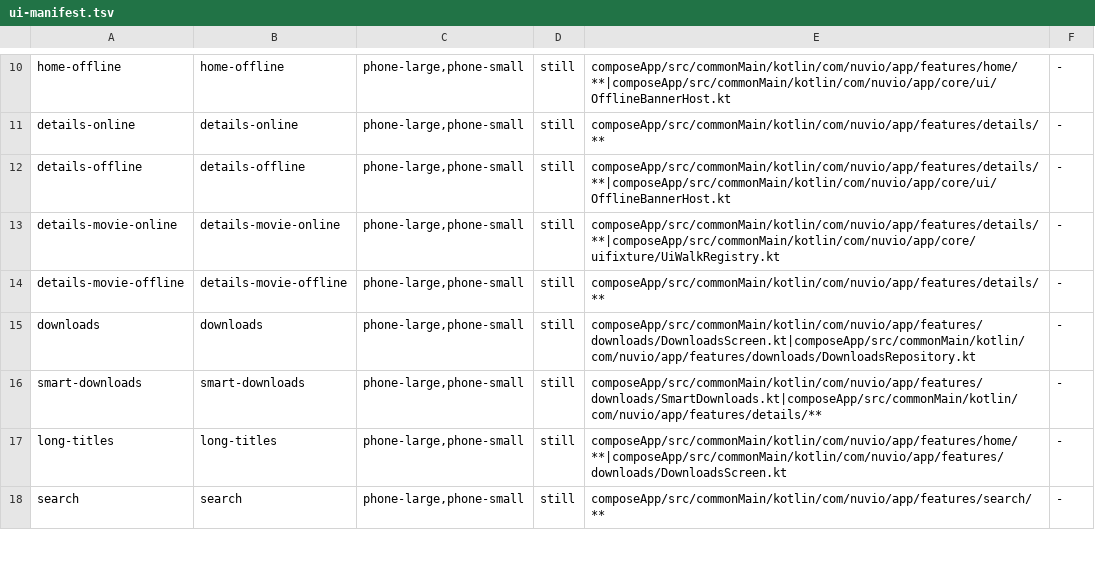
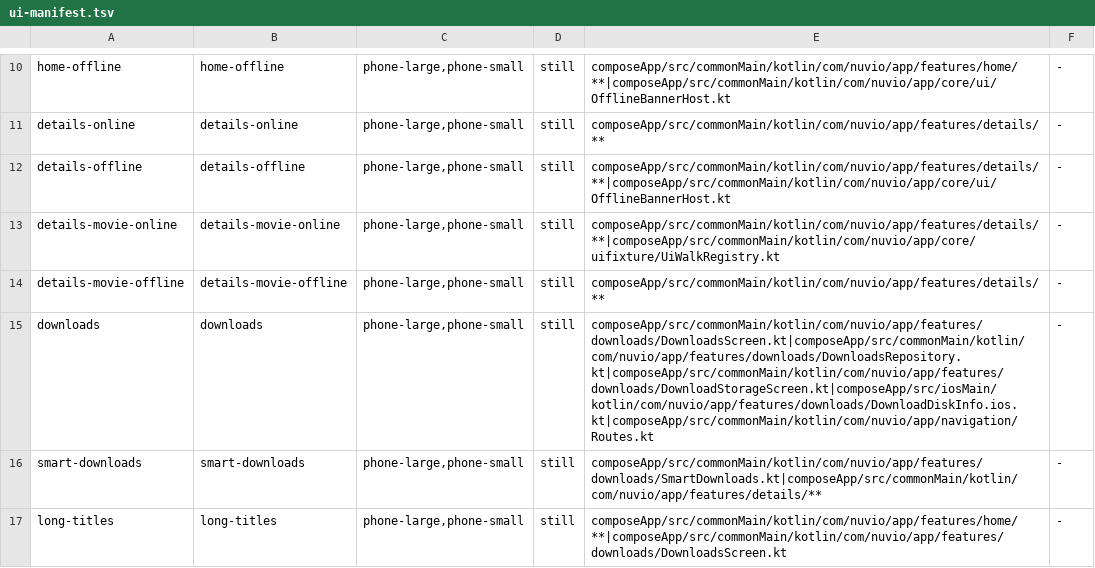
Before and after one commit to SimSalabimse/NuvioMobile-Enhanced, a TSV file: scripts/ui-manifest.tsv, drawn as a sheet; only a part is shown, gaps mark what is left out; the shorter side is filled out with more unchanged rows.

```diff
--- a/scripts/ui-manifest.tsv
+++ b/scripts/ui-manifest.tsv
@@ -14,3 +14,3 @@ details-movie-online	details-movie-online	phone-large,phone-small	still	composeA
 details-movie-offline	details-movie-offline	phone-large,phone-small	still	composeApp/src/commonMain/kotlin/com/nuvio/app/features/details/**	-
-downloads	downloads	phone-large,phone-small	still	composeApp/src/commonMain/kotlin/com/nuvio/app/features/downloads/DownloadsScreen.kt|composeApp/src/commonMain/kotlin/com/nuvio/app/features/downloads/DownloadsRepository.kt	-
+downloads	downloads	phone-large,phone-small	still	composeApp/src/commonMain/kotlin/com/nuvio/app/features/downloads/DownloadsScreen.kt|composeApp/src/commonMain/kotlin/com/nuvio/app/features/downloads/DownloadsRepository.kt|composeApp/src/commonMain/kotlin/com/nuvio/app/features/downloads/DownloadStorageScreen.kt|composeApp/src/iosMain/kotlin/com/nuvio/app/features/downloads/DownloadDiskInfo.ios.kt|composeApp/src/commonMain/kotlin/com/nuvio/app/navigation/Routes.kt	-
 smart-downloads	smart-downloads	phone-large,phone-small	still	composeApp/src/commonMain/kotlin/com/nuvio/app/features/downloads/SmartDownloads.kt|composeApp/src/commonMain/kotlin/com/nuvio/app/features/details/**	-
```
Also changed, not shown: 9 other files.
